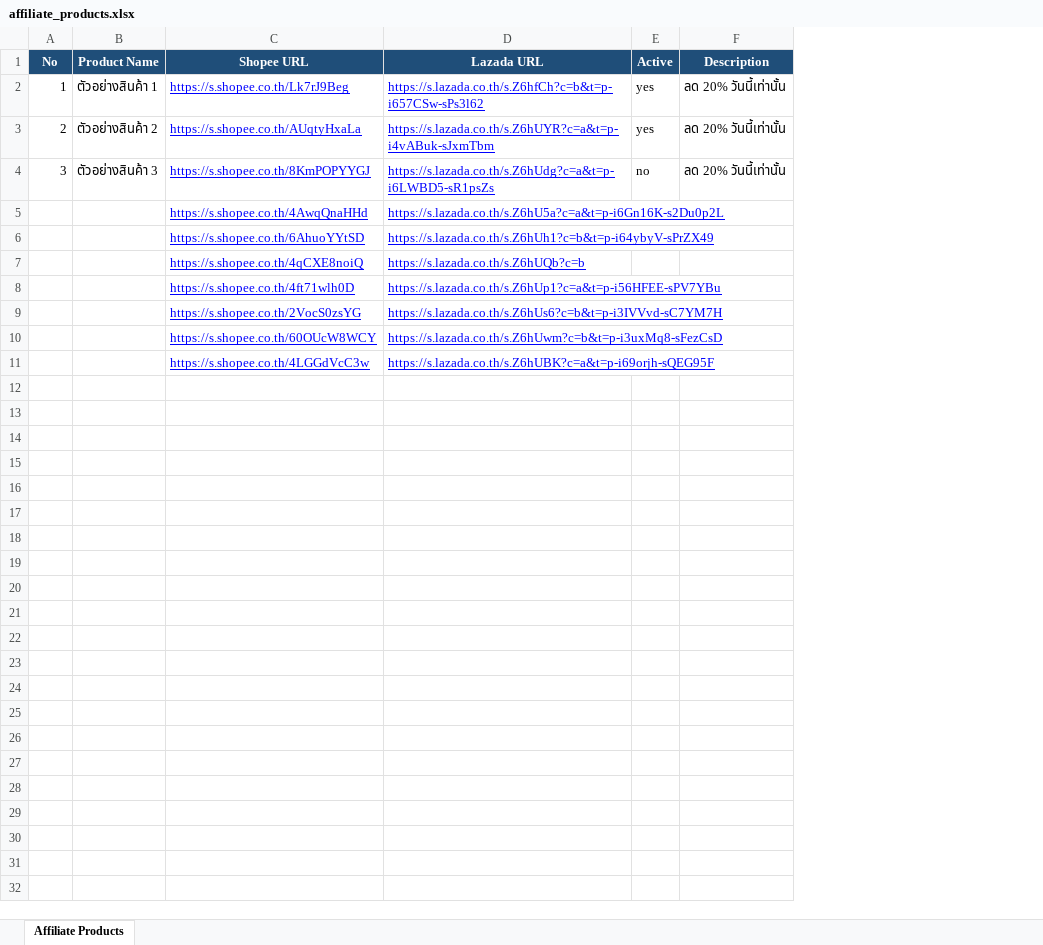
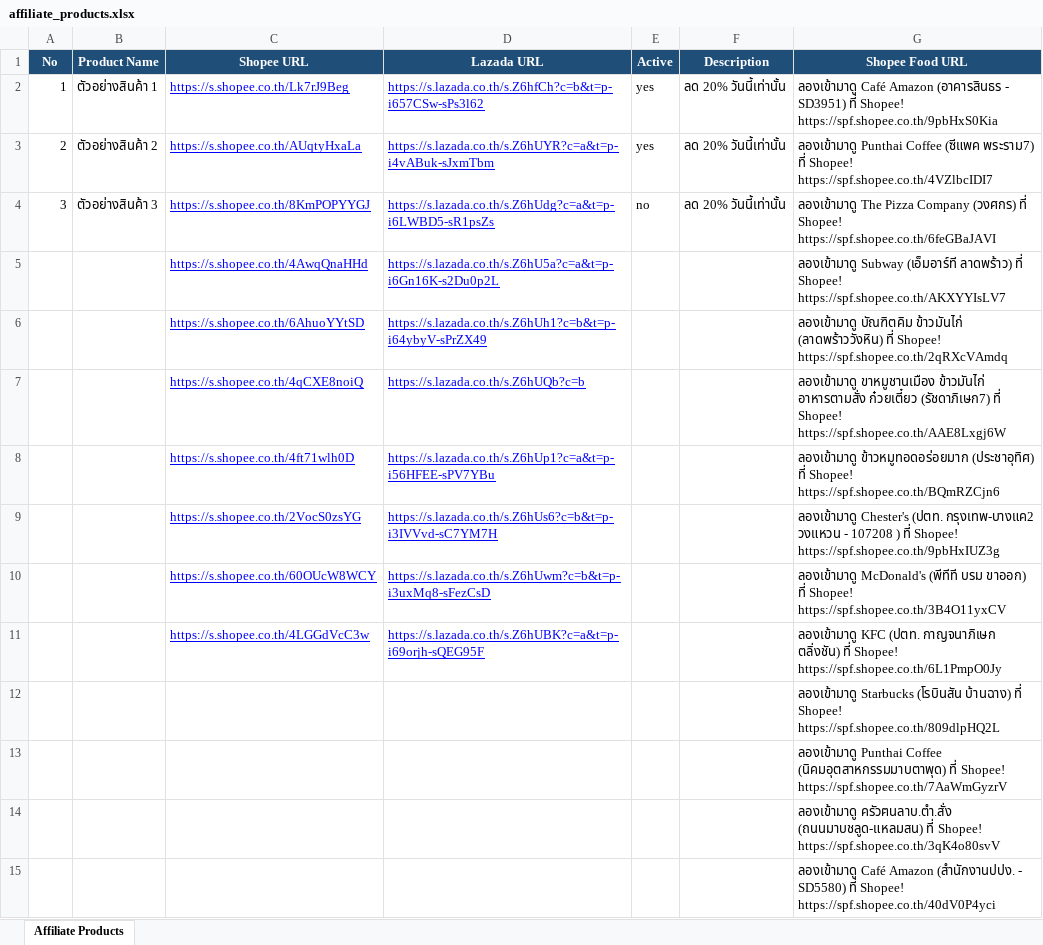
Before and after one commit to tongono-creator/rocket, an Excel workbook: affiliate_products.xlsx, sheet Affiliate Products, drawn as a sheet; values as stored, in another font and other column widths than the file's, no borders; the diff names each change by its address in the sheet, - before the commit and + after, or states it on an @@ line.

Commit message:
rewrite affiliate comments with rotating variations for all links

```diff
--- a/affiliate_products.xlsx (sheet Affiliate Products)
+++ b/affiliate_products.xlsx (sheet Affiliate Products)
+column G (Shopee Food URL), rows 2-11: ลองเข้ามาดู Café Amazon (อาคารสินธร - SD3951) ที่ Shopee! https://spf.shopee.co.th/9pbHxS0Kia | ลองเข้ามาดู Punthai Coffee (ซีแพค พระราม7) ที่ Shopee! https://spf.shopee.co.th/4VZlbcIDI7 | ลองเข้ามาดู The Pizza Company (วงศกร) ที่ Shopee! https://spf.shopee.co.th/6feGBaJAVI | ลองเข้ามาดู Subway (เอ็มอาร์ที ลาดพร้าว) ที่ Shopee! https://spf.shopee.co.th/AKXYYIsLV7 | ลองเข้ามาดู บัณฑิตคิม ข้าวมันไก่ (ลาดพร้าววังหิน) ที่ Shopee! https://spf.shopee.co.th/2qRXcVAmdq | ลองเข้ามาดู ขาหมูชานเมือง ข้าวมันไก่ อาหารตามสั่ง ก๋วยเตี๋ยว (รัชดาภิเษก7) ที่ Shopee! https://spf.shopee.co.th/AAE8Lxgj6W | ลองเข้ามาดู ข้าวหมูทอดอร่อยมาก (ประชาอุทิศ) ที่ Shopee! https://spf.shopee.co.th/BQmRZCjn6 | ลองเข้ามาดู Chester's (ปตท. กรุงเทพ-บางแค2 วงแหวน - 107208 ) ที่ Shopee! https://spf.shopee.co.th/9pbHxIUZ3g | ลองเข้ามาดู McDonald's (พีทีที บรม ขาออก) ที่ Shopee! https://spf.shopee.co.th/3B4O11yxCV | ลองเข้ามาดู KFC (ปตท. กาญจนาภิเษก ตลิ่งชัน) ที่ Shopee! https://spf.shopee.co.th/6L1PmpO0Jy
+row 12:  |  |  |  |  |  | ลองเข้ามาดู Starbucks (โรบินสัน บ้านฉาง) ที่ Shopee! https://spf.shopee.co.th/809dlpHQ2L
+row 13:  |  |  |  |  |  | ลองเข้ามาดู Punthai Coffee (นิคมอุตสาหกรรมมาบตาพุด) ที่ Shopee! https://spf.shopee.co.th/7AaWmGyzrV
+row 14:  |  |  |  |  |  | ลองเข้ามาดู ครัวฅนลาบ.ตำ.สั่ง (ถนนมาบชลูด-แหลมสน) ที่ Shopee! https://spf.shopee.co.th/3qK4o80svV
+row 15:  |  |  |  |  |  | ลองเข้ามาดู Café Amazon (สำนักงานปปง. - SD5580) ที่ Shopee! https://spf.shopee.co.th/40dV0P4yci
```
Also changed, not shown: 3 other files.
